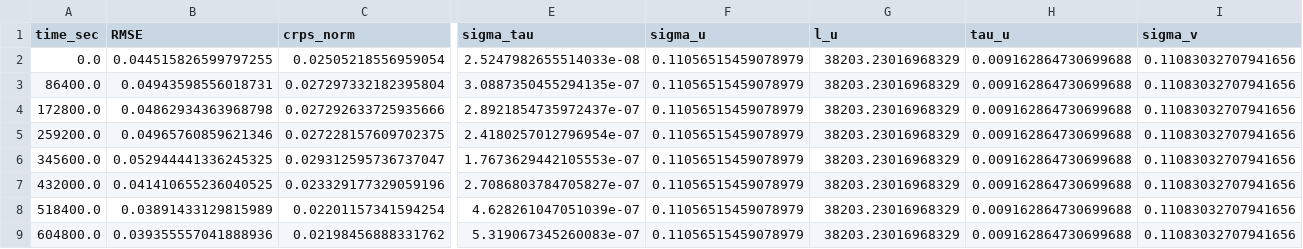
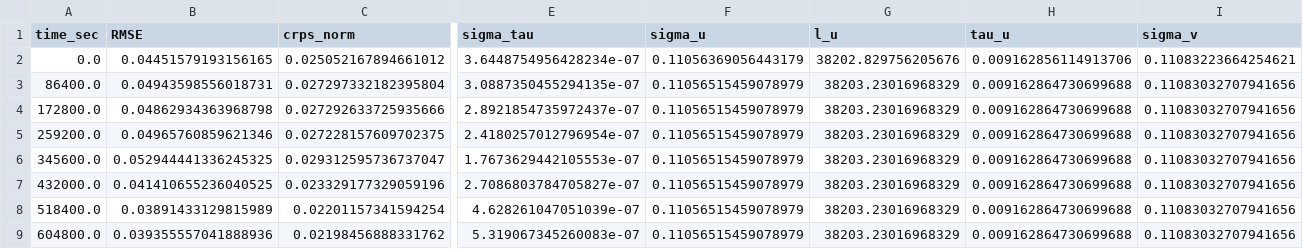
Before and after one commit to rdkreij/inversion-sst-gp, a CSV file: 2_covariance_parameter_estimation/outputs/time_24h_gp_num_t.csv, drawn as a sheet; only a part is shown, gaps mark what is left out; the diff covers the shown part only; the diff names each change by its address in the sheet, - before the commit and + after, or states it on an @@ line.

```diff
--- a/2_covariance_parameter_estimation/outputs/time_24h_gp_num_t.csv
+++ b/2_covariance_parameter_estimation/outputs/time_24h_gp_num_t.csv
-B2 (RMSE): 0.044515826599797255
+B2 (RMSE): 0.04451579193156165
-C2 (crps_norm): 0.02505218556959054
+C2 (crps_norm): 0.025052167894661012
-E2 (sigma_tau): 2.5247982655514033e-08
+E2 (sigma_tau): 3.6448754956428234e-07
-F2 (sigma_u): 0.11056515459078979
+F2 (sigma_u): 0.11056369056443179
-G2 (l_u): 38203.23016968329
+G2 (l_u): 38202.829756205676
-H2 (tau_u): 0.009162864730699688
+H2 (tau_u): 0.009162856114913706
-I2 (sigma_v): 0.11083032707941656
+I2 (sigma_v): 0.11083223664254621
```
Also changed, not shown: 5 edited cells elsewhere in this file, 2_covariance_parameter_estimation/outputs/satellite_gp_obs_t.csv, 2_covariance_parameter_estimation/outputs/time_24h_gos_t.csv, 21 other files.
